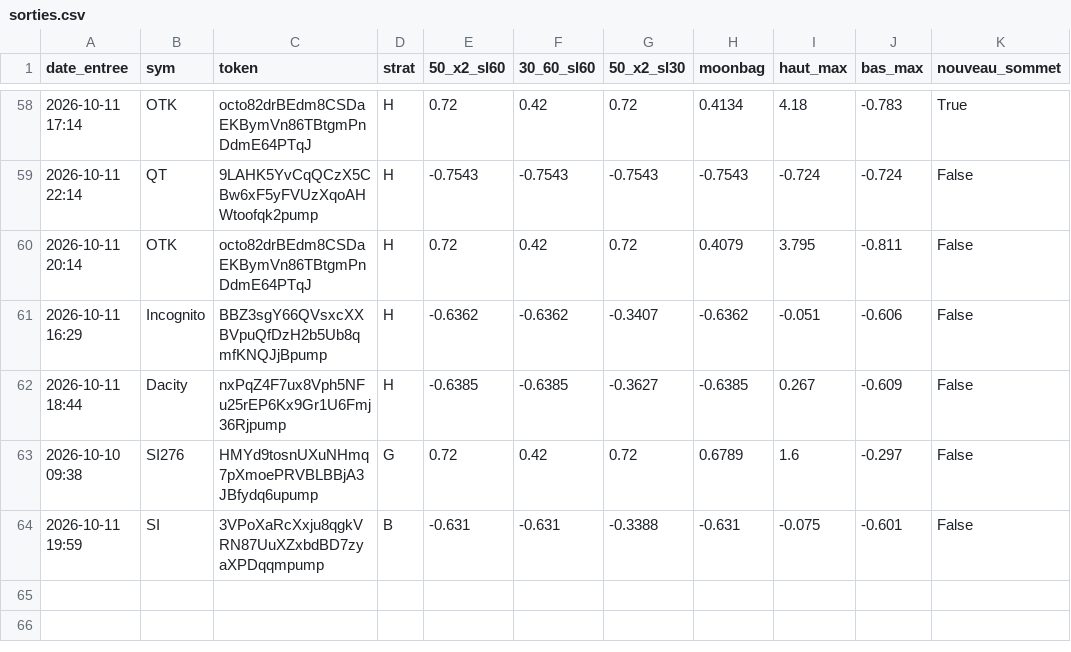
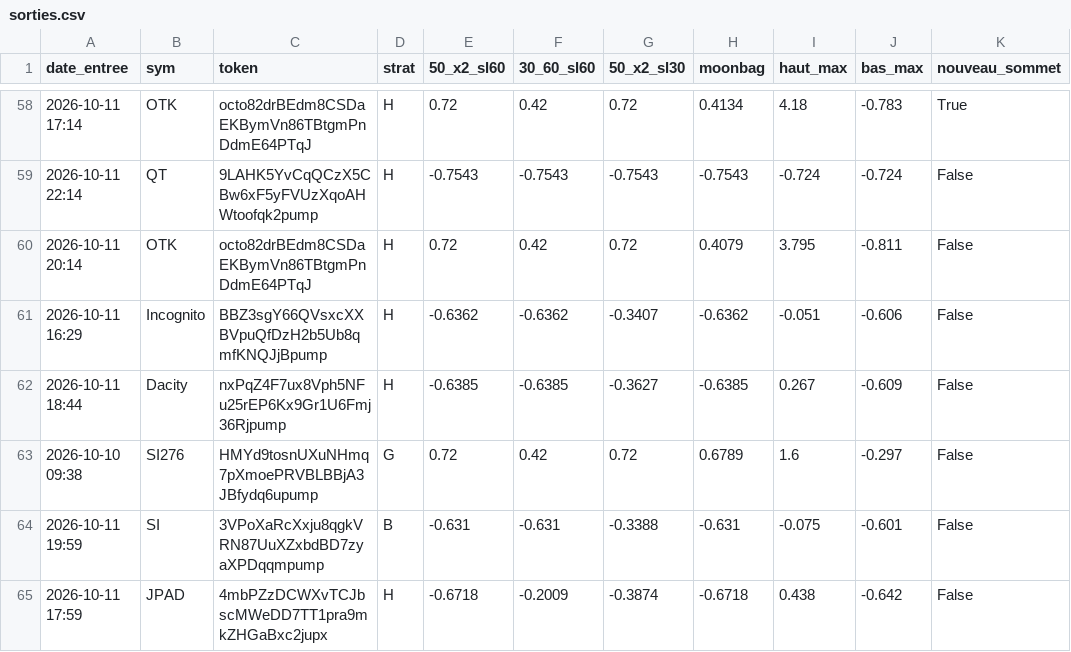
Before and after one commit to loyt1/memecoin-scanner, a CSV file: sorties.csv, drawn as a sheet; only a part is shown, gaps mark what is left out.

```diff
--- a/sorties.csv
+++ b/sorties.csv
@@ -64 +64,2 @@ date_entree,sym,token,strat,50_x2_sl60,30_60_sl60,50_x2_sl30,moonbag,haut_max,ba
 2026-10-11 19:59,SI,3VPoXaRcXxju8qgkVRN87UuXZxbdBD7zyaXPDqqmpump,B,-0.631,-0.631,-0.3388,-0.631,-0.075,-0.601,False
+2026-10-11 17:59,JPAD,4mbPZzDCWXvTCJbscMWeDD7TT1pra9mkZHGaBxc2jupx,H,-0.6718,-0.2009,-0.3874,-0.6718,0.438,-0.642,False
```
Also changed, not shown: entrees.csv, 6 other files.
